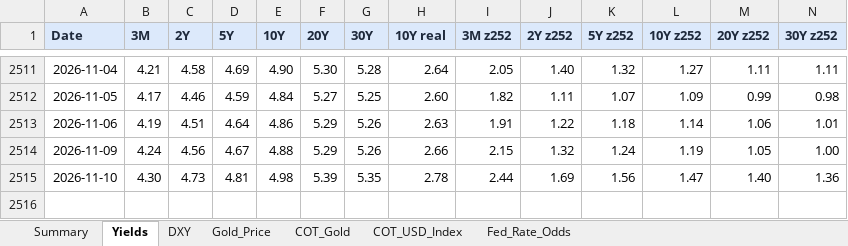
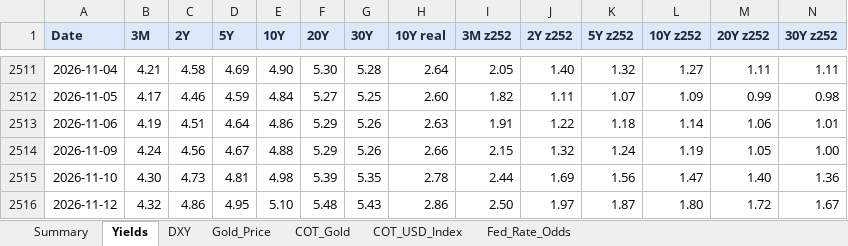
Before and after one commit to velourofficialdev/macro-dashboard, an Excel workbook: Macro_Dashboard.xlsx, sheet Yields, drawn as a sheet; only a part is shown, gaps mark what is left out; values as stored, in another font and other column widths than the file's, no borders; rows hold the shown columns only; the diff names each change by its address in the sheet, - before the commit and + after, or states it on an @@ line.

```diff
--- a/Macro_Dashboard.xlsx (sheet Yields)
+++ b/Macro_Dashboard.xlsx (sheet Yields)
+row 2516: 2026-11-12 | 4.32 | 4.86 | 4.95 | 5.10 | 5.48 | 5.43 | 2.86 | 2.50 | 1.97 | 1.87 | 1.80 | 1.72 | 1.67
```
Also changed, not shown: sheet Fed_Rate_Odds, sheet Summary, sheet DXY, sheet Gold_Price, 1 other file.
